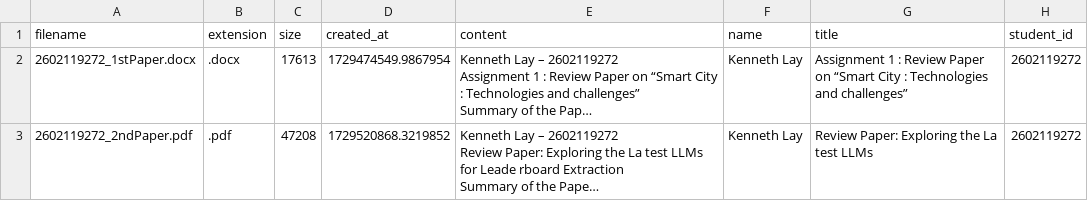
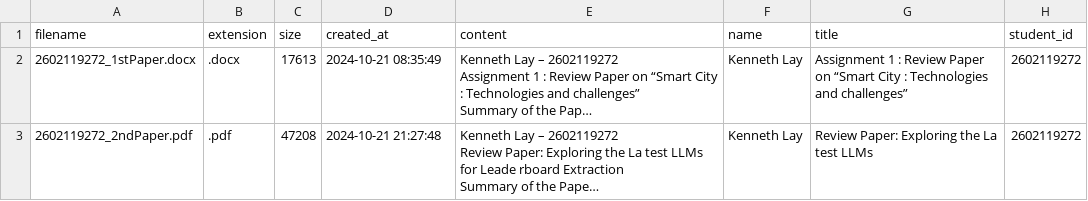
Before and after one commit to KELASU/FileNamingSystem, a CSV file: processed_data_with_fields.csv, drawn as a sheet; long unchanged cells end in …; the diff names each change by its address in the sheet, - before the commit and + after, or states it on an @@ line.

```diff
--- a/processed_data_with_fields.csv
+++ b/processed_data_with_fields.csv
-D2 (created_at): 1729474549.9867954
+D2 (created_at): 2024-10-21 08:35:49
-D3 (created_at): 1729520868.3219852
+D3 (created_at): 2024-10-21 21:27:48
```
Also changed, not shown: 1 other file.
